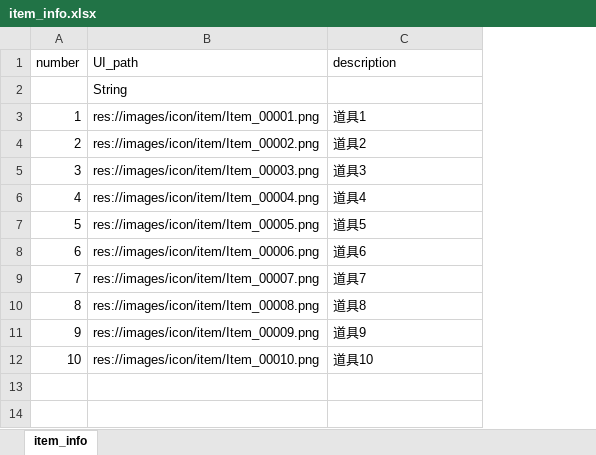
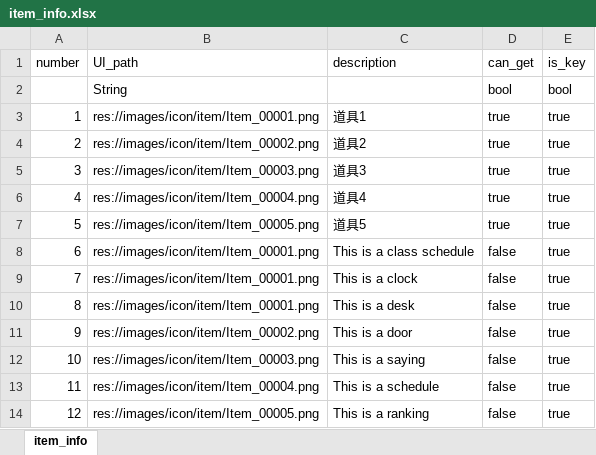
Before and after one commit to vmjcv/godotProject, an Excel workbook: SummerTime/data/excel/item_info.xlsx, sheet item_info, drawn as a sheet; values as stored, in another font and other column widths than the file's, no borders; removed rows and columns are numbered as before the commit, all else as after; the diff names each change by its address in the sheet, - before the commit and + after, or states it on an @@ line.

```diff
--- a/SummerTime/data/excel/item_info.xlsx (sheet item_info)
+++ b/SummerTime/data/excel/item_info.xlsx (sheet item_info)
+column D (can_get), rows 2-7: bool | true | true | true | true | true
+column E (is_key), rows 2-7: bool | true | true | true | true | true
-row 8: 6 | res://images/icon/item/Item_00006.png | 道具6
-row 9: 7 | res://images/icon/item/Item_00007.png | 道具7
-row 10: 8 | res://images/icon/item/Item_00008.png | 道具8
-row 11: 9 | res://images/icon/item/Item_00009.png | 道具9
-row 12: 10 | res://images/icon/item/Item_00010.png | 道具10
+row 8: 6 | res://images/icon/item/Item_00001.png | This is a class schedule | false | true
+row 9: 7 | res://images/icon/item/Item_00001.png | This is a clock | false | true
+row 10: 8 | res://images/icon/item/Item_00001.png | This is a desk | false | true
+row 11: 9 | res://images/icon/item/Item_00002.png | This is a door | false | true
+row 12: 10 | res://images/icon/item/Item_00003.png | This is a saying | false | true
+row 13: 11 | res://images/icon/item/Item_00004.png | This is a schedule | false | true
+row 14: 12 | res://images/icon/item/Item_00005.png | This is a ranking | false | true
```
Also changed, not shown: 45 other files.
